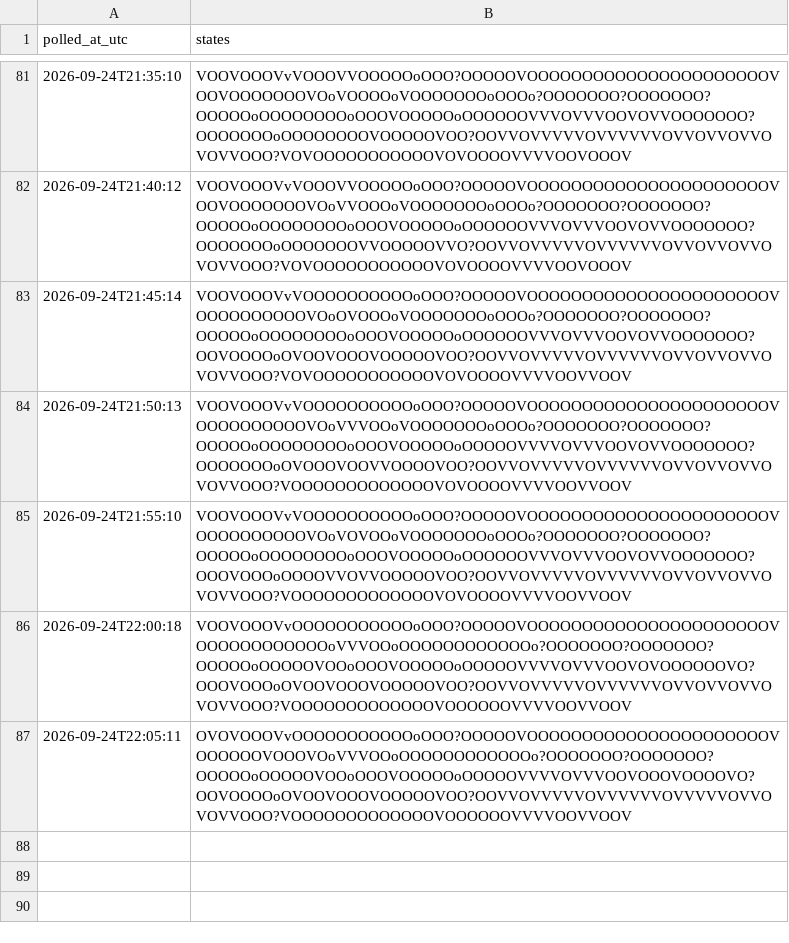
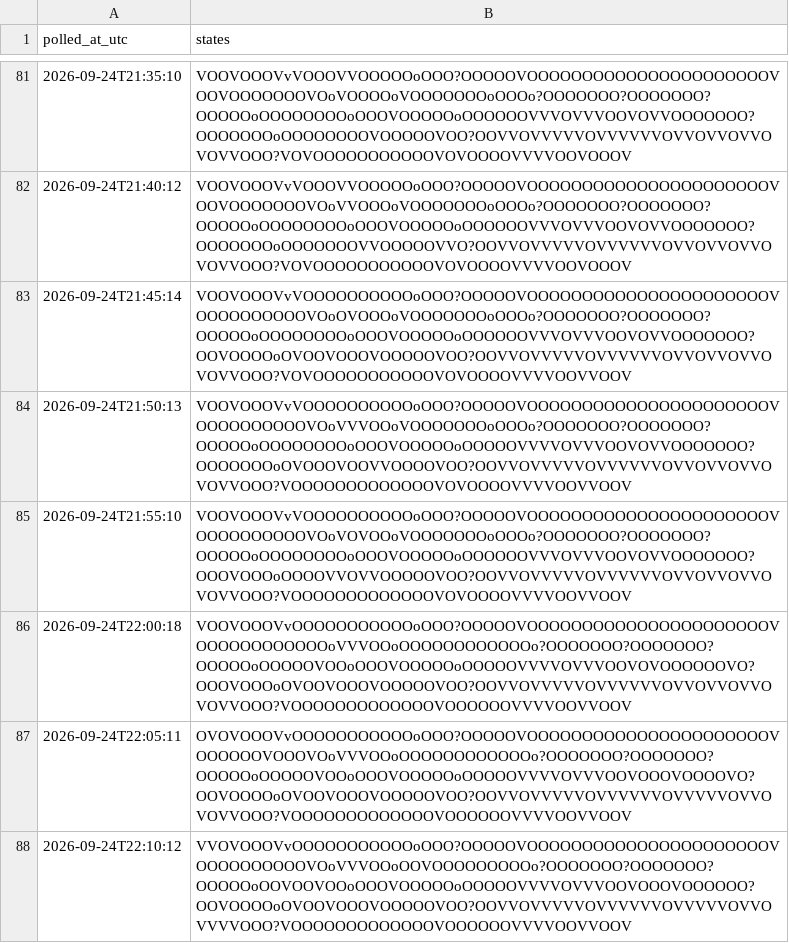
Before and after one commit to citina/curb-log, a CSV file: tools/data/ci/2026-09-24.csv, drawn as a sheet; only a part is shown, gaps mark what is left out; the diff names each change by its address in the sheet, - before the commit and + after, or states it on an @@ line.

Commit message:
poll 2026-09-24T22:10:14Z

```diff
--- a/tools/data/ci/2026-09-24.csv
+++ b/tools/data/ci/2026-09-24.csv
+row 88: 2026-09-24T22:10:12 | VVOVOOOVvOOOOOOOOOOOoOOO?OOOOOVOOOOOOOOOOOOOOOOOOOOOOVOOOOOOOOOOVOoVVVOOoOOVOOOOOOOOOo?OOOOOOO?OOOOOOO?OOOOOoOOVOOVOOoOOOVOOOOOoOOOOOVVVVOVVVOOVOOOVOOOOOO?OOVOOOOoOVOOVOOOVOOOOOVOO?OOVVOVVVVVOVVVVVVOVVVVVOVVOVVVVOOO?VOOOOOOOOOOOOOVOOOOOOVVVVOOVVOOV
```
